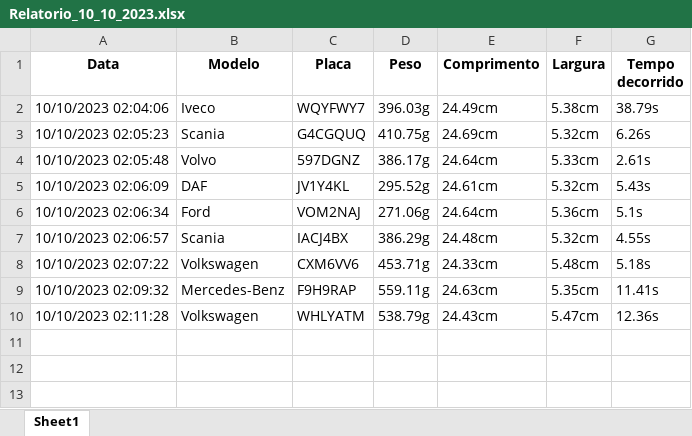
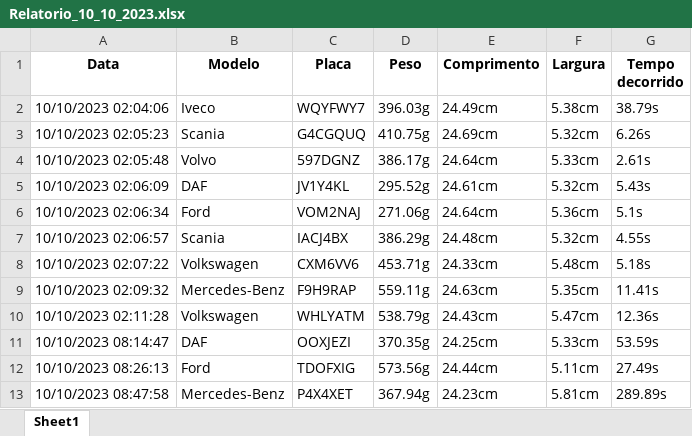
Before and after one commit to LEAF-Corporation/Toledo, an Excel workbook: Relatorio_10_10_2023.xlsx, sheet Sheet1, drawn as a sheet; values as stored, in another font and other column widths than the file's, no borders; the diff names each change by its address in the sheet, - before the commit and + after, or states it on an @@ line.

```diff
--- a/Relatorio_10_10_2023.xlsx (sheet Sheet1)
+++ b/Relatorio_10_10_2023.xlsx (sheet Sheet1)
+row 11: 10/10/2023 08:14:47 | DAF | OOXJEZI | 370.35g | 24.25cm | 5.33cm | 53.59s
+row 12: 10/10/2023 08:26:13 | Ford | TDOFXIG | 573.56g | 24.44cm | 5.11cm | 27.49s
+row 13: 10/10/2023 08:47:58 | Mercedes-Benz | P4X4XET | 367.94g | 24.23cm | 5.81cm | 289.89s
```
Also changed, not shown: 26 other files.
